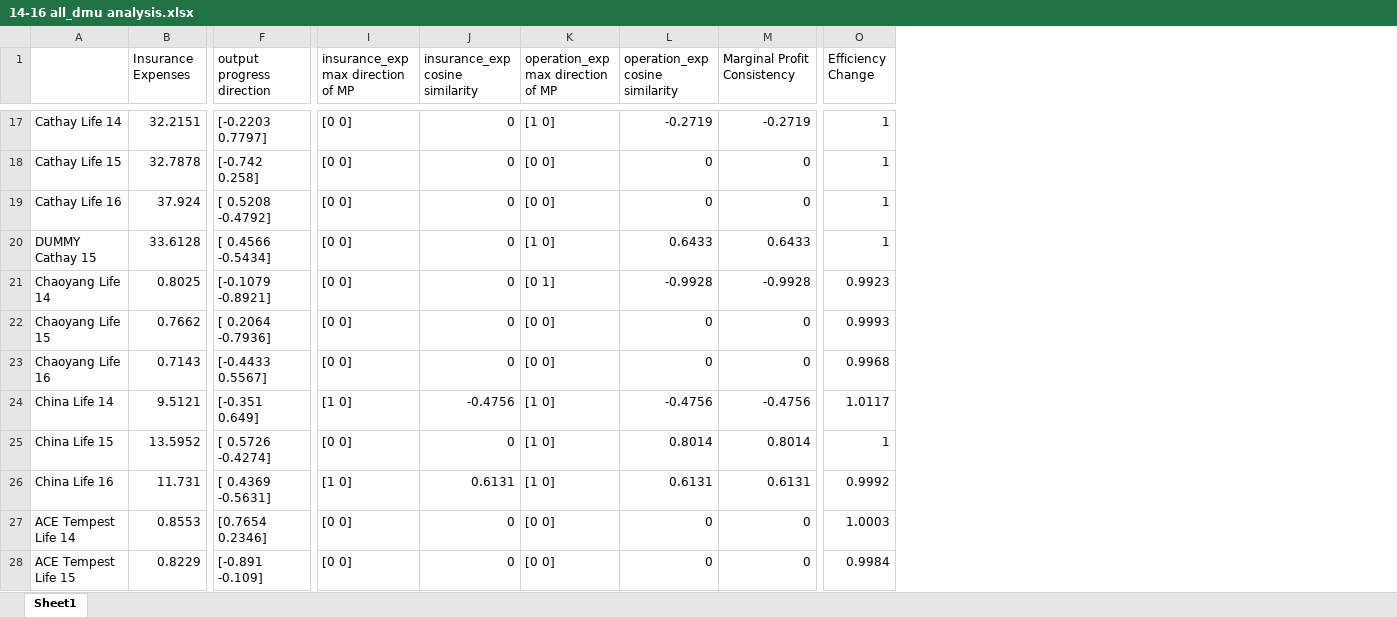
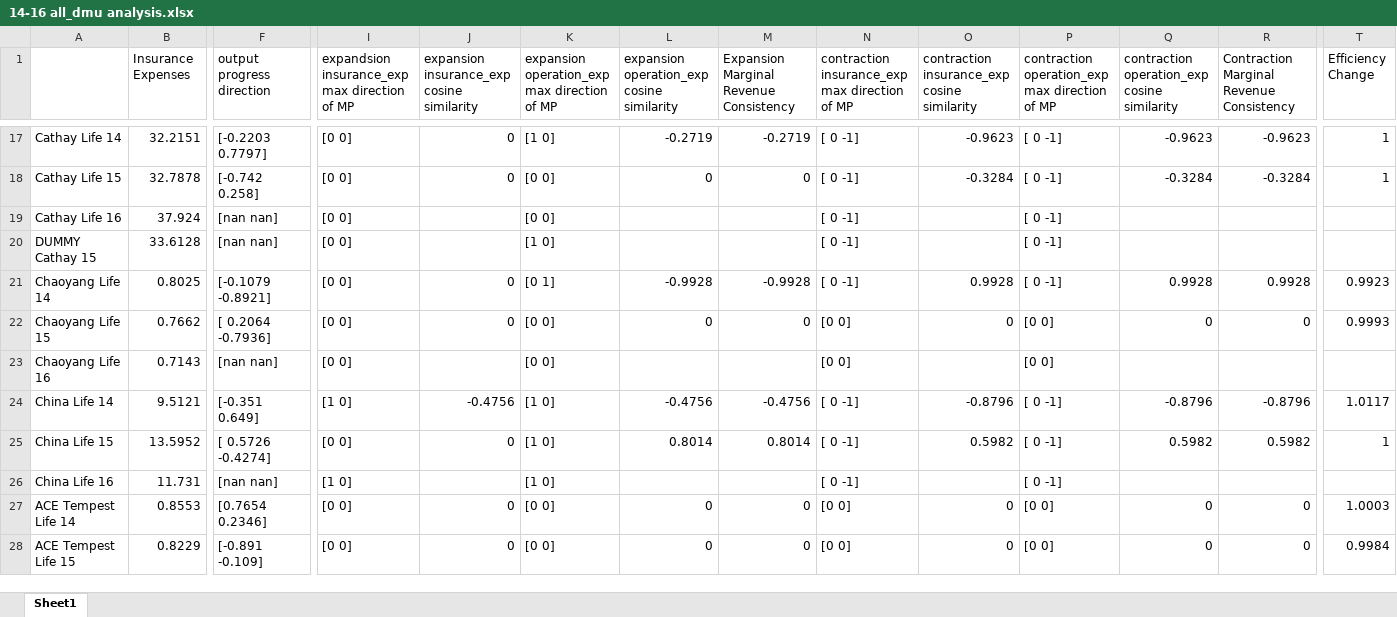
Before and after one commit to wuyentung/Master-Thesis, an Excel workbook: 14-16 all_dmu analysis.xlsx, sheet Sheet1, drawn as a sheet; only a part is shown, gaps mark what is left out; values as stored, in another font and other column widths than the file's, no cell formats; addresses are those after the commit; the diff covers the shown part only; the diff names each change by its address in the sheet, - before the commit and + after, or states it on an @@ line.

```diff
--- a/14-16 all_dmu analysis.xlsx (sheet Sheet1)
+++ b/14-16 all_dmu analysis.xlsx (sheet Sheet1)
+column N, row 1: contraction insurance_exp max direction of MP; rows 17-28: [ 0 -1] | [ 0 -1] | [ 0 -1] | [ 0 -1] | [ 0 -1] | [0 0] | [0 0] | [ 0 -1] | [ 0 -1] | [ 0 -1] | [0 0] | [0 0]
+column O, row 1: contraction insurance_exp cosine similarity; rows 17-28: -0.9623 | -0.3284 |  |  | 0.9928 | 0 |  | -0.8796 | 0.5982 |  | 0 | 0
+column P, row 1: contraction operation_exp max direction of MP; rows 17-28: [ 0 -1] | [ 0 -1] | [ 0 -1] | [ 0 -1] | [ 0 -1] | [0 0] | [0 0] | [ 0 -1] | [ 0 -1] | [ 0 -1] | [0 0] | [0 0]
+column Q, row 1: contraction operation_exp cosine similarity; rows 17-28: -0.9623 | -0.3284 |  |  | 0.9928 | 0 |  | -0.8796 | 0.5982 |  | 0 | 0
+column R, row 1: Contraction Marginal Revenue Consistency; rows 17-28: -0.9623 | -0.3284 |  |  | 0.9928 | 0 |  | -0.8796 | 0.5982 |  | 0 | 0
-I1: insurance_exp max direction of MP
+I1: expandsion insurance_exp max direction of MP
-J1: insurance_exp cosine similarity
+J1: expansion insurance_exp cosine similarity
-K1: operation_exp max direction of MP
+K1: expansion operation_exp max direction of MP
-L1: operation_exp cosine similarity
+L1: expansion operation_exp cosine similarity
-M1: Marginal Profit Consistency
+M1: Expansion Marginal Revenue Consistency
-F19 (output progress direction): [ 0.5208 -0.4792]
+F19 (output progress direction): [nan nan]
-J19:J20: 0
+J19:J20: (empty)
-L19: 0
+L19: (empty)
-M19: 0
+M19: (empty)
-T19:T20 (Efficiency Change): 1
+T19:T20 (Efficiency Change): (empty)
-F20 (output progress direction): [ 0.4566 -0.5434]
+F20 (output progress direction): [nan nan]
-L20: 0.6433
+L20: (empty)
-M20: 0.6433
+M20: (empty)
-F23 (output progress direction): [-0.4433 0.5567]
+F23 (output progress direction): [nan nan]
-J23: 0
+J23: (empty)
-L23: 0
+L23: (empty)
-M23: 0
+M23: (empty)
-T23 (Efficiency Change): 0.9968
+T23 (Efficiency Change): (empty)
-F26 (output progress direction): [ 0.4369 -0.5631]
+F26 (output progress direction): [nan nan]
-J26: 0.6131
+J26: (empty)
-L26: 0.6131
+L26: (empty)
-M26: 0.6131
+M26: (empty)
-T26 (Efficiency Change): 0.9992
+T26 (Efficiency Change): (empty)
```
Also changed, not shown: 123 edited cells elsewhere in this sheet, cell formats, 2 other files.
